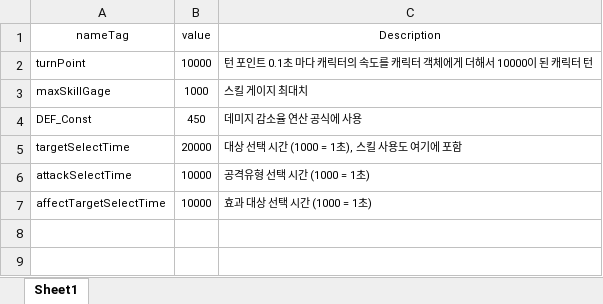
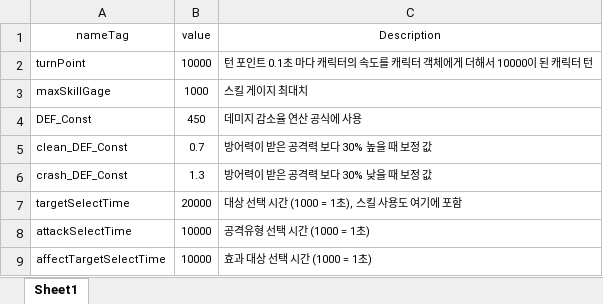
Before and after one commit to yabos/BattleMasters, an Excel workbook: Design/Main_Data/Const_Data.xlsx, sheet Sheet1, drawn as a sheet; values as stored, in another font and other column widths than the file's, no borders; the diff names each change by its address in the sheet, - before the commit and + after, or states it on an @@ line.

Commit message:
공/방 보정 값 Const로 뺌

```diff
--- a/Design/Main_Data/Const_Data.xlsx (sheet Sheet1)
+++ b/Design/Main_Data/Const_Data.xlsx (sheet Sheet1)
+row 5: clean_DEF_Const | 0.7 | 방어력이 받은 공격력 보다 30% 높을 때 보정 값
+row 6: crash_DEF_Const | 1.3 | 방어력이 받은 공격력 보다 30% 낮을 때 보정 값
```
Also changed, not shown: 1 other file.
